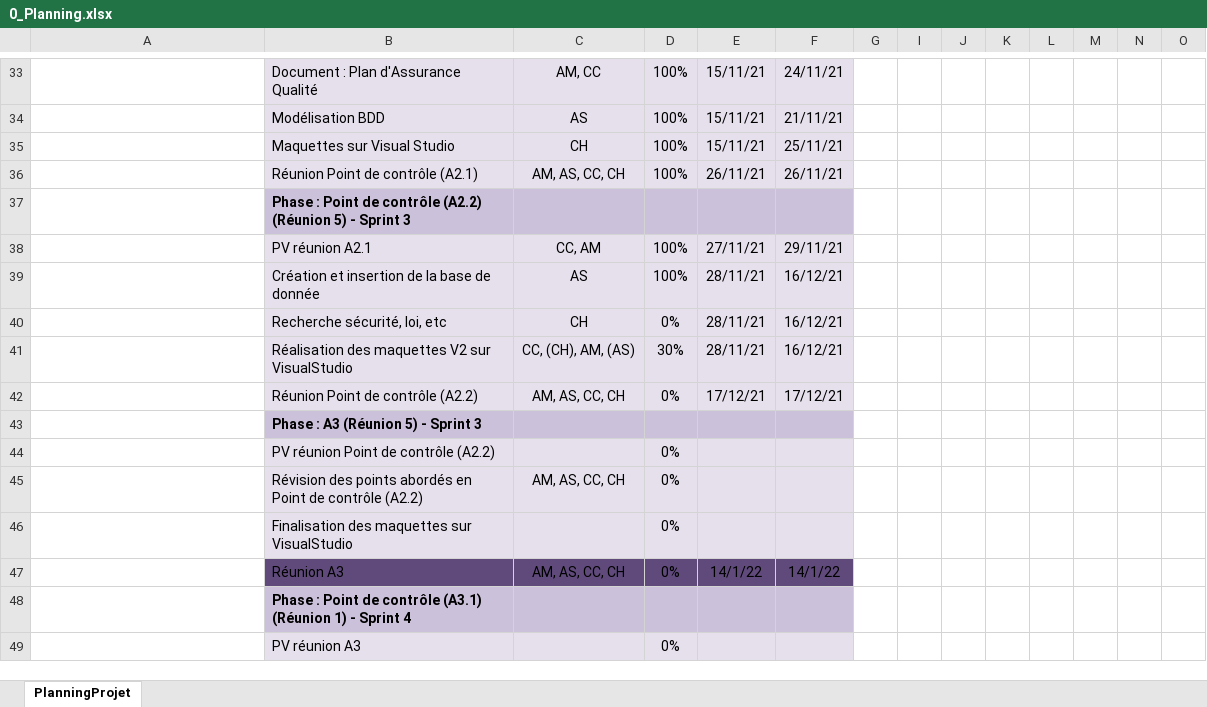
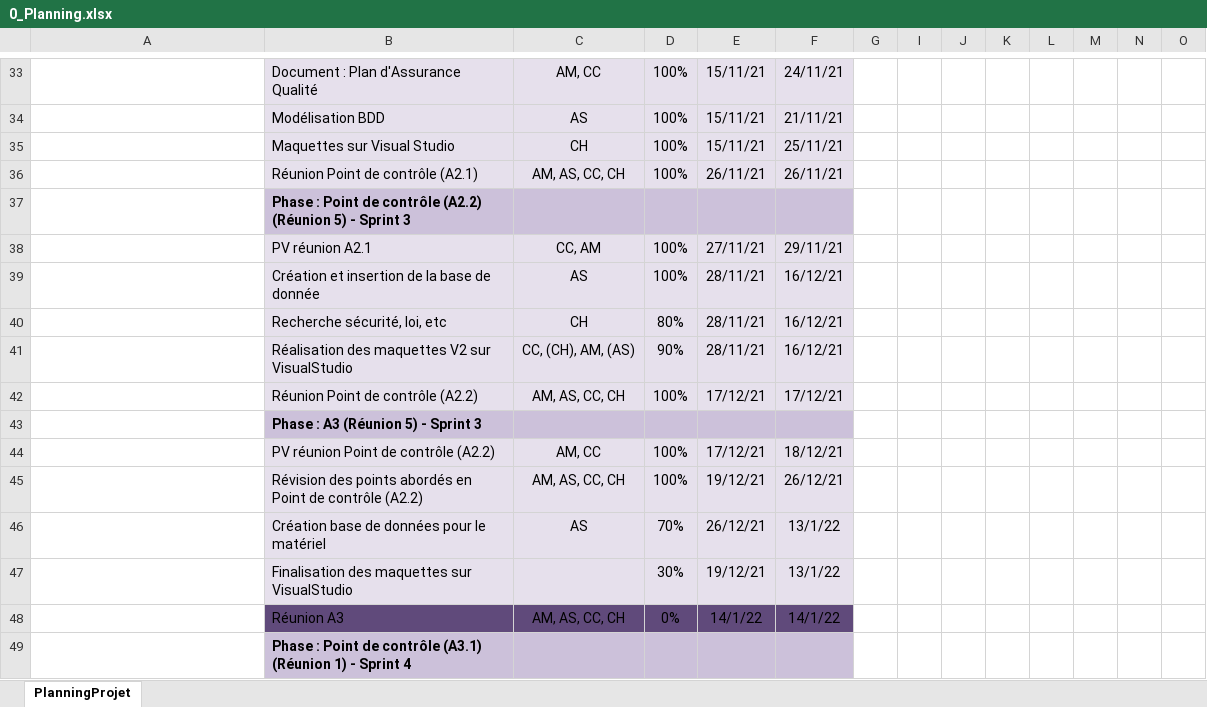
Before and after one commit to ConstantinHrrmn/WavContact, an Excel workbook: Documents/0_Planning.xlsx, sheet PlanningProjet, drawn as a sheet; only a part is shown, gaps mark what is left out; the shorter side is filled out with more unchanged rows; values as stored, in another font and other column widths than the file's, no borders; conditional formats not drawn; addresses are those after the commit; rows hold the shown columns only; the diff names each change by its address in the sheet, - before the commit and + after, or states it on an @@ line.

```diff
--- a/Documents/0_Planning.xlsx (sheet PlanningProjet)
+++ b/Documents/0_Planning.xlsx (sheet PlanningProjet)
-D40: 0%
+D40: 80%
-D41: 30%
+D41: 90%
-D42: 0%
+D42: 100%
-C44: (empty)
+C44: AM, CC
-D44:D45: 0%
+D44:D45: 100%
-E44: (empty)
+E44: 17/12/21
-F44: (empty)
+F44: 18/12/21
-E45: (empty)
+E45: 19/12/21
-F45: (empty)
+F45: 26/12/21
+row 46:  | Création base de données pour le matériel | AS | 70% | 26/12/21 | 13/1/22
-D47: 0%
+D47: 30%
-E47: (empty)
+E47: 19/12/21
-F47: (empty)
+F47: 13/1/22
```
Also changed, not shown: Documents/0_Journal_de_bord.xlsx.
